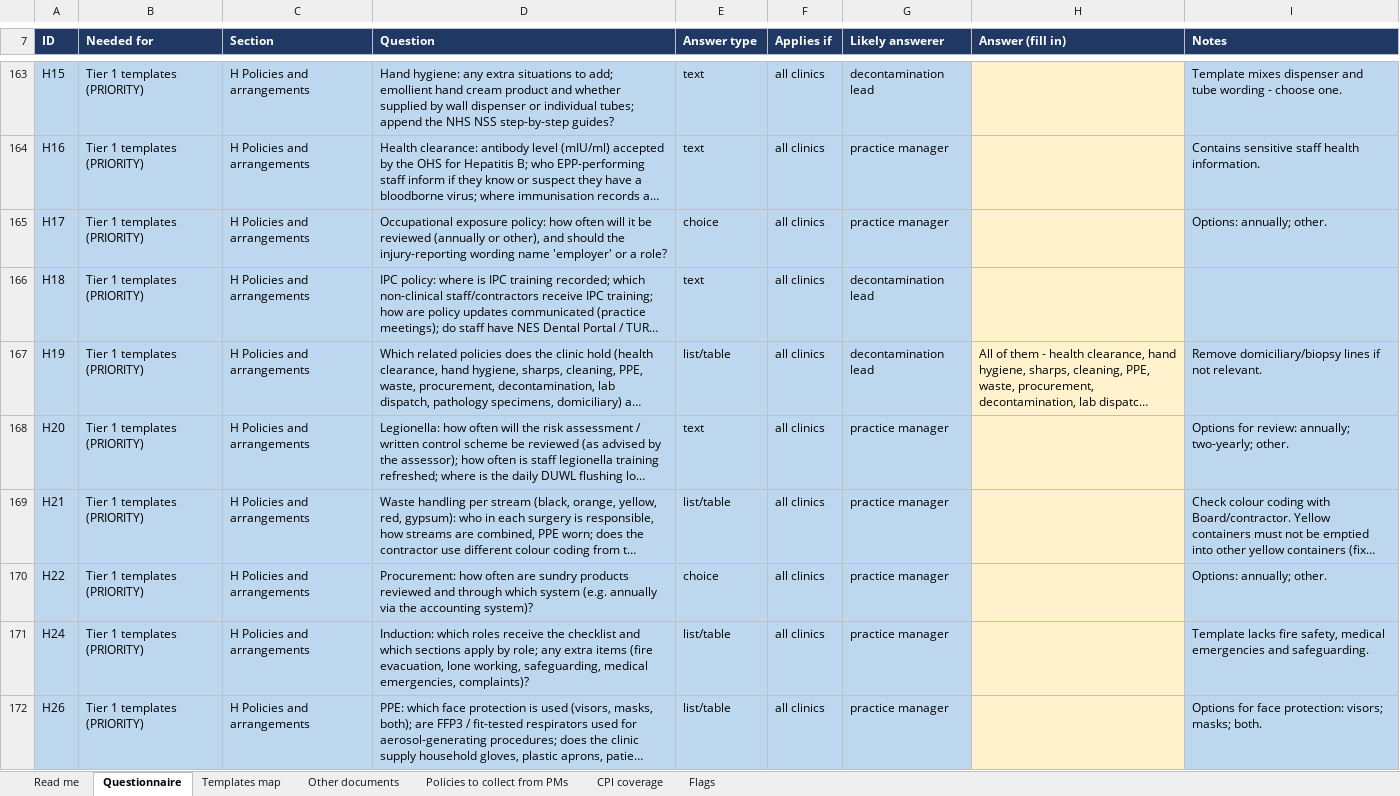
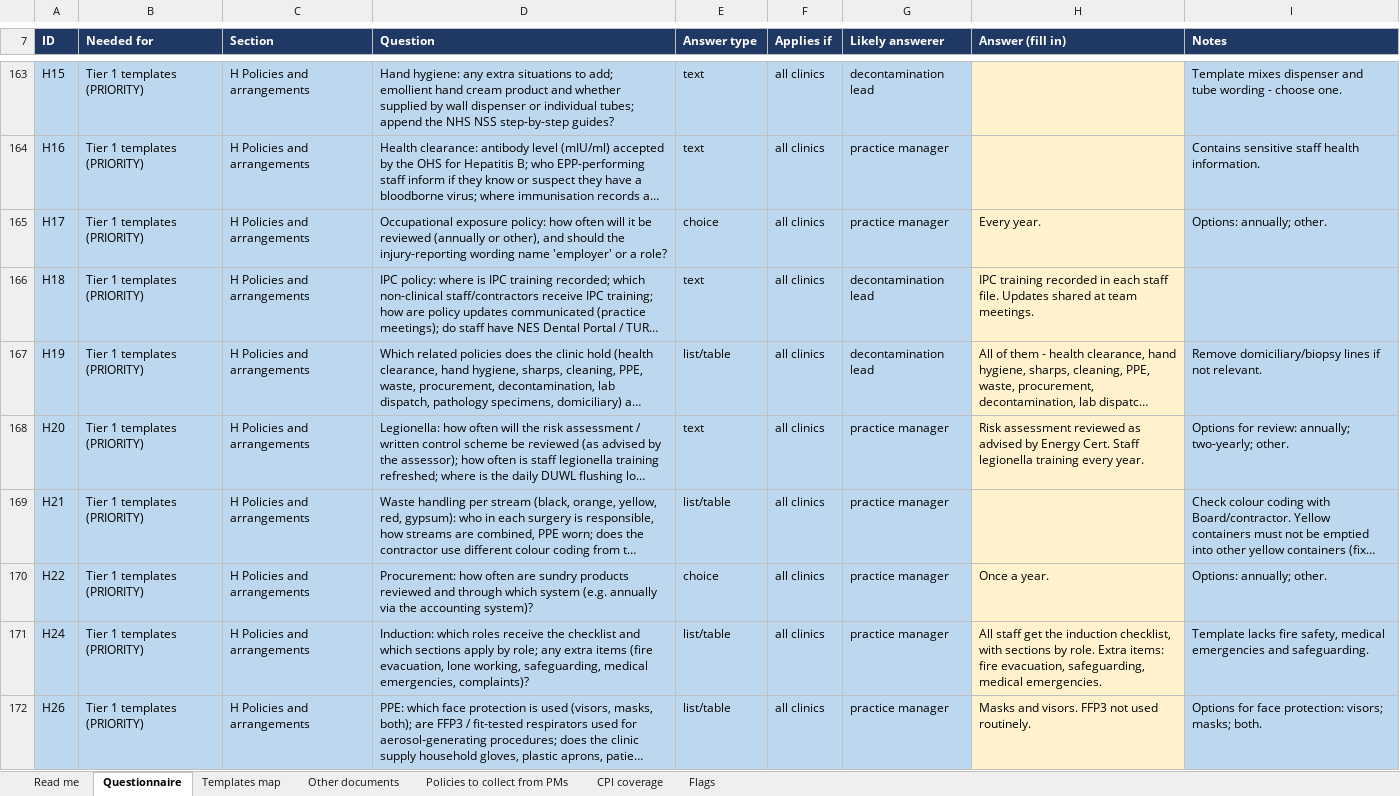
Before and after one commit to fqpmc824wx-droid/Kirkcaldy, an Excel workbook: legal/inspection/Clinic_Inspection_Questionnaire_Kirkcaldy_prefilled.xlsx, sheet Questionnaire, drawn as a sheet; only a part is shown, gaps mark what is left out; long unchanged cells end in …; values as stored, in another font and other column widths than the file's, no borders; the diff covers the shown part only; the diff names each change by its address in the sheet, - before the commit and + after, or states it on an @@ line.

```diff
--- a/legal/inspection/Clinic_Inspection_Questionnaire_Kirkcaldy_prefilled.xlsx (sheet Questionnaire)
+++ b/legal/inspection/Clinic_Inspection_Questionnaire_Kirkcaldy_prefilled.xlsx (sheet Questionnaire)
-H165 (Answer (fill in)): (empty)
+H165 (Answer (fill in)): Every year.
-H166 (Answer (fill in)): (empty)
+H166 (Answer (fill in)): IPC training recorded in each staff file. Updates shared at team meetings.
-H168 (Answer (fill in)): (empty)
+H168 (Answer (fill in)): Risk assessment reviewed as advised by Energy Cert. Staff legionella training every year.
-H170 (Answer (fill in)): (empty)
+H170 (Answer (fill in)): Once a year.
-H171 (Answer (fill in)): (empty)
+H171 (Answer (fill in)): All staff get the induction checklist, with sections by role. Extra items: fire evacuation, safeguarding, medical emergencies.
-H172 (Answer (fill in)): (empty)
+H172 (Answer (fill in)): Masks and visors. FFP3 not used routinely.
```
Also changed, not shown: 22 edited cells elsewhere in this sheet.
